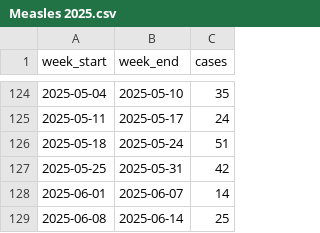
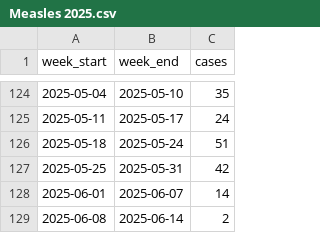
Before and after one commit to sfsnider/measles, a CSV file: Measles 2025.csv, drawn as a sheet; only a part is shown, gaps mark what is left out.

```diff
--- a/Measles 2025.csv
+++ b/Measles 2025.csv
@@ -128,2 +128,2 @@ week_start,week_end,cases
 2025-06-01,2025-06-07,14
-2025-06-08,2025-06-14,25
+2025-06-08,2025-06-14,2
```
Also changed, not shown: 2 other files.
